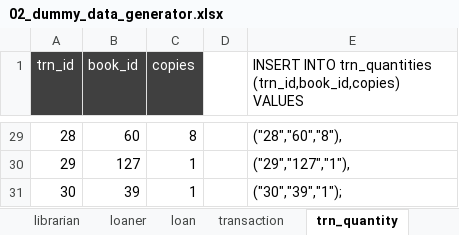
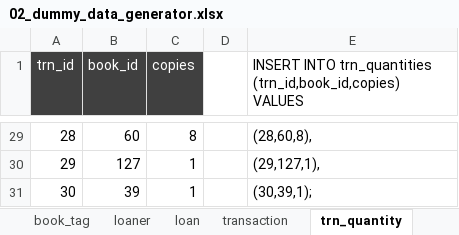
Before and after one commit to budlib/budlib-api, an Excel workbook: sql/02_dummy_data_generator.xlsx, sheet trn_quantity, drawn as a sheet; only a part is shown, gaps mark what is left out; values as stored, in another font and other column widths than the file's, no borders; the diff covers the shown part only; the diff names each change by its address in the sheet, - before the commit and + after, or states it on an @@ line.

```diff
--- a/sql/02_dummy_data_generator.xlsx (sheet trn_quantity)
+++ b/sql/02_dummy_data_generator.xlsx (sheet trn_quantity)
-E29: ("28","60","8"),
+E29: (28,60,8),
-E30: ("29","127","1"),
+E30: (29,127,1),
-E31: ("30","39","1");
+E31: (30,39,1);
```
Also changed, not shown: 27 edited cells elsewhere in this sheet, sheet book_tag, sheet librarian, sheet transaction, sheet loan, sheet loaner, sheet book, 1 more sheet, other sheet tabs, formulas that keep their value, 2 other files.
